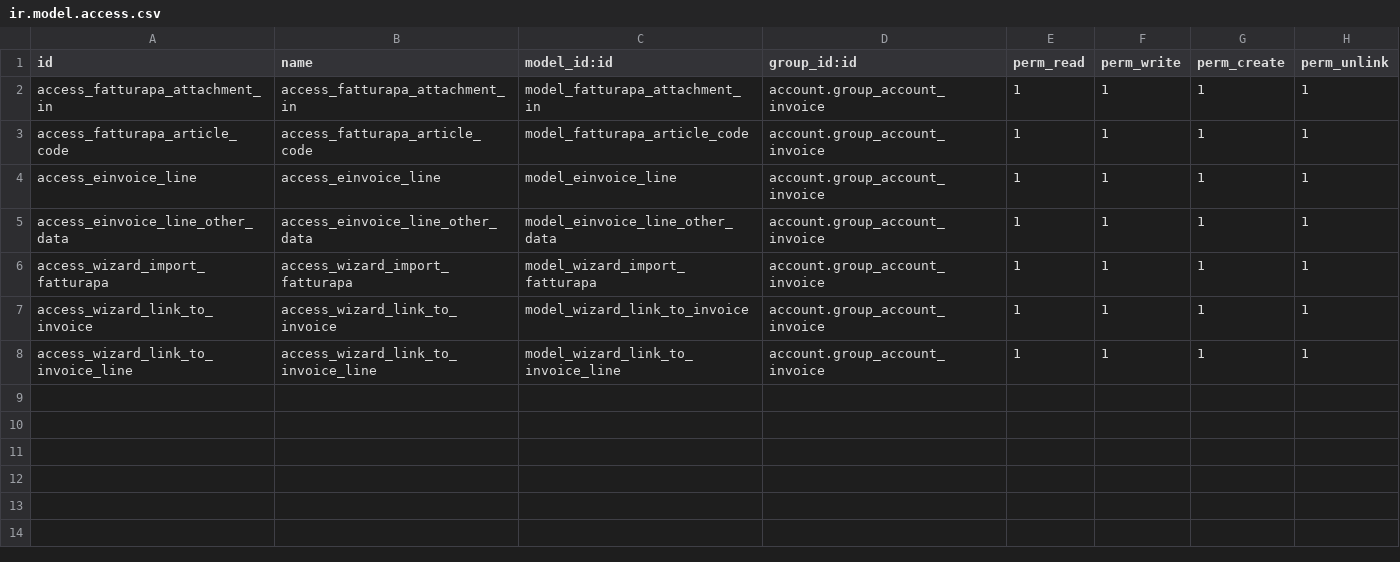
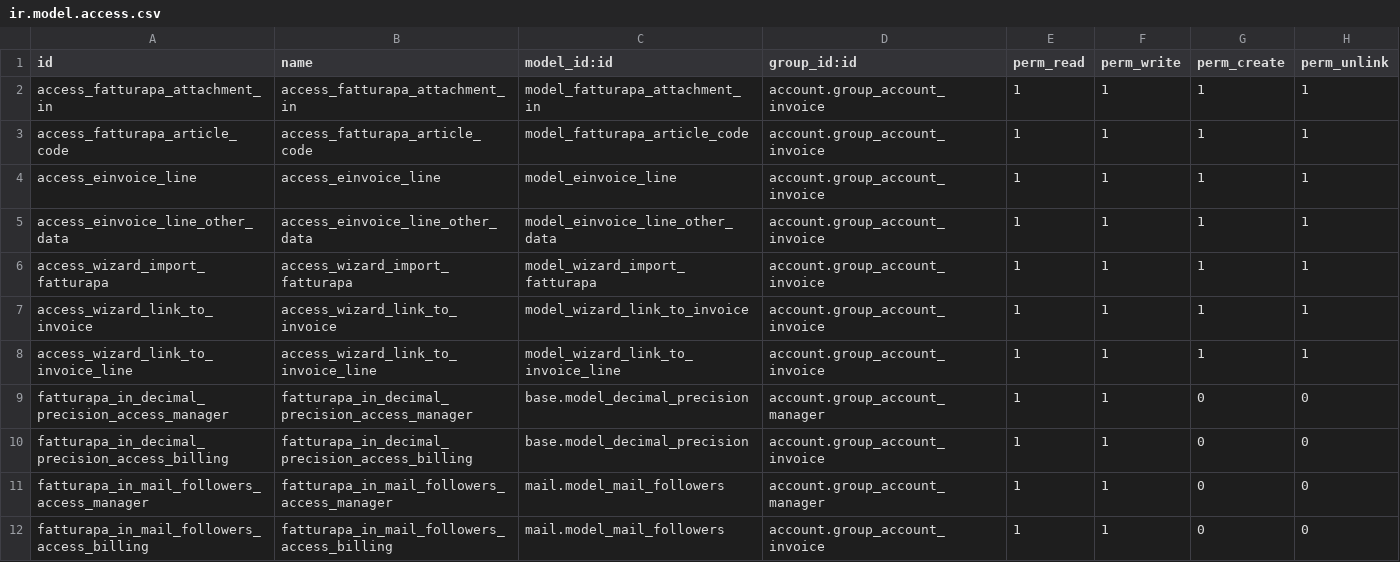
Before and after one commit to OCA/l10n-italy, a CSV file: l10n_it_fatturapa_in/security/ir.model.access.csv, drawn as a sheet.

Commit message:
[FIX] l10n_it_fatturapa_in: add access rule for Billing and Billing Administrators

```diff
--- a/l10n_it_fatturapa_in/security/ir.model.access.csv
+++ b/l10n_it_fatturapa_in/security/ir.model.access.csv
@@ -8 +8,5 @@ access_wizard_link_to_invoice,access_wizard_link_to_invoice,model_wizard_link_to
 access_wizard_link_to_invoice_line,access_wizard_link_to_invoice_line,model_wizard_link_to_invoice_line,account.group_account_invoice,1,1,1,1
+fatturapa_in_decimal_precision_access_manager,fatturapa_in_decimal_precision_access_manager,base.model_decimal_precision,account.group_account_manager,1,1,0,0
+fatturapa_in_decimal_precision_access_billing,fatturapa_in_decimal_precision_access_billing,base.model_decimal_precision,account.group_account_invoice,1,1,0,0
+fatturapa_in_mail_followers_access_manager,fatturapa_in_mail_followers_access_manager,mail.model_mail_followers,account.group_account_manager,1,1,0,0
+fatturapa_in_mail_followers_access_billing,fatturapa_in_mail_followers_access_billing,mail.model_mail_followers,account.group_account_invoice,1,1,0,0
```
